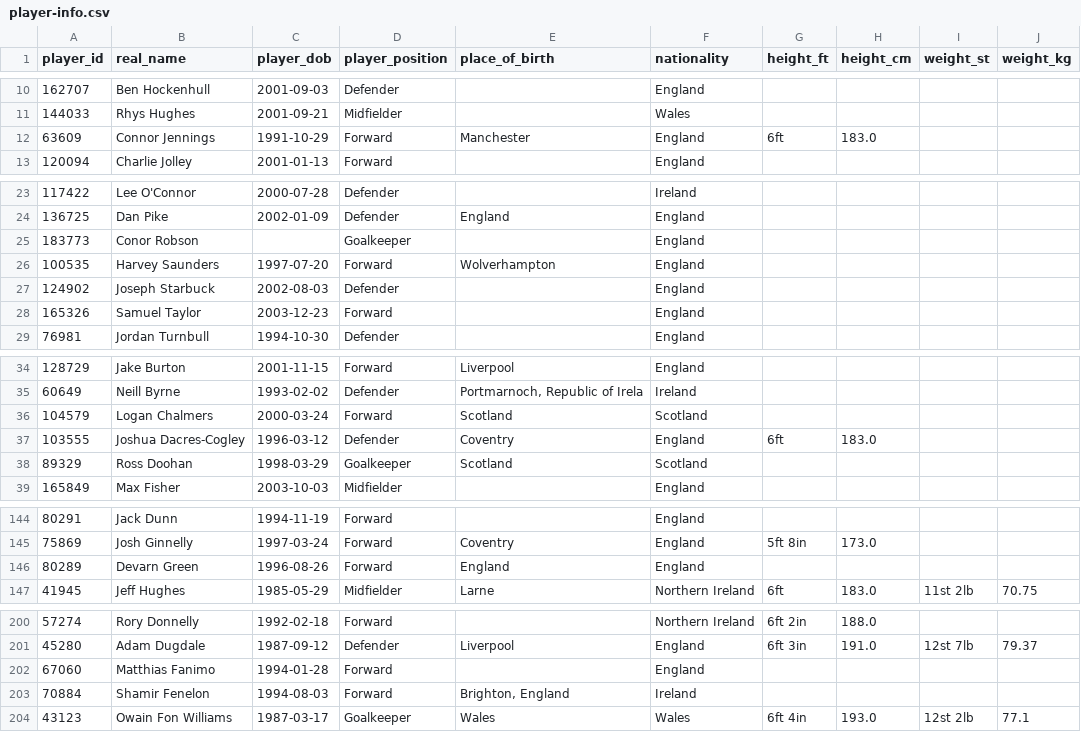
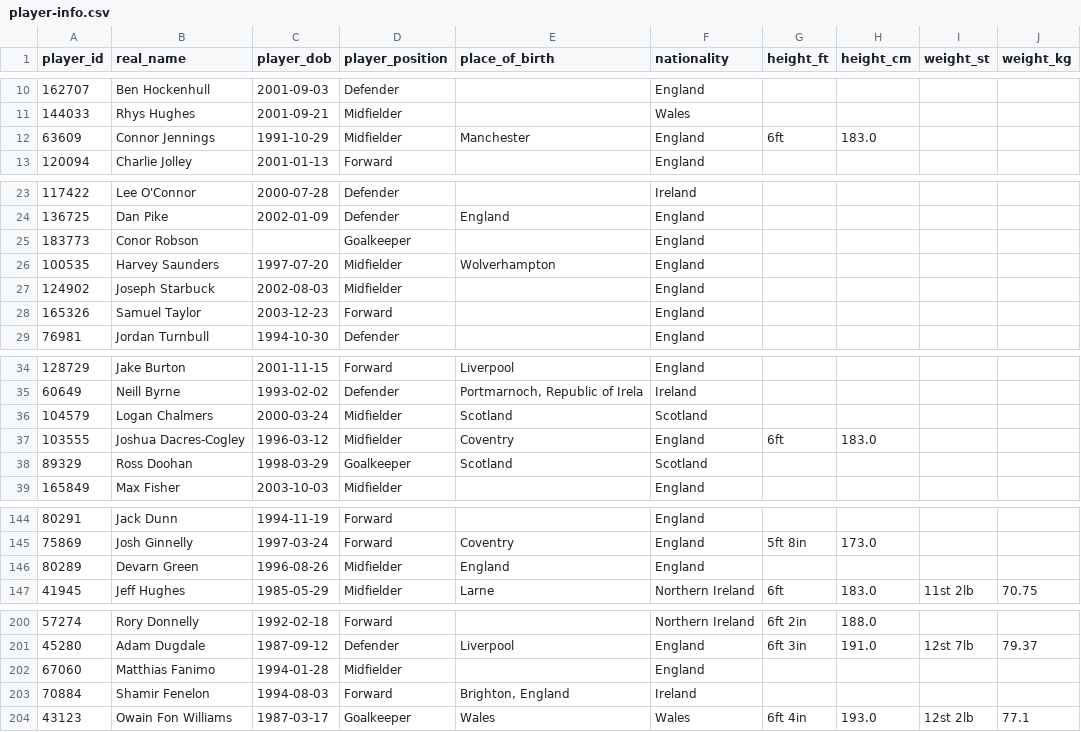
Before and after one commit to petebrown/scrape-player-info, a CSV file: data/player-info.csv, drawn as a sheet; only a part is shown, gaps mark what is left out; the diff covers the shown part only.

```diff
--- a/data/player-info.csv
+++ b/data/player-info.csv
@@ -11,3 +11,3 @@ player_id,real_name,player_dob,player_position,place_of_birth,nationality,height
 144033,Rhys Hughes,2001-09-21,Midfielder,,Wales,,,,
-63609,Connor Jennings,1991-10-29,Forward,Manchester,England,6ft,183.0,,
+63609,Connor Jennings,1991-10-29,Midfielder,Manchester,England,6ft,183.0,,
 120094,Charlie Jolley,2001-01-13,Forward,,England,,,,
@@ -25,4 +25,4 @@ player_id,real_name,player_dob,player_position,place_of_birth,nationality,height
 183773,Conor Robson,,Goalkeeper,,England,,,,
-100535,Harvey Saunders,1997-07-20,Forward,Wolverhampton,England,,,,
-124902,Joseph Starbuck,2002-08-03,Defender,,England,,,,
+100535,Harvey Saunders,1997-07-20,Midfielder,Wolverhampton,England,,,,
+124902,Joseph Starbuck,2002-08-03,Midfielder,,England,,,,
 165326,Samuel Taylor,2003-12-23,Forward,,England,,,,
@@ -35,4 +35,4 @@ player_id,real_name,player_dob,player_position,place_of_birth,nationality,height
 60649,Neill Byrne,1993-02-02,Defender,"Portmarnoch, Republic of Irela",Ireland,,,,
-104579,Logan Chalmers,2000-03-24,Forward,Scotland,Scotland,,,,
-103555,Joshua Dacres-Cogley,1996-03-12,Defender,Coventry,England,6ft,183.0,,
+104579,Logan Chalmers,2000-03-24,Midfielder,Scotland,Scotland,,,,
+103555,Joshua Dacres-Cogley,1996-03-12,Midfielder,Coventry,England,6ft,183.0,,
 89329,Ross Doohan,1998-03-29,Goalkeeper,Scotland,Scotland,,,,
@@ -145,3 +145,3 @@ player_id,real_name,player_dob,player_position,place_of_birth,nationality,height
 75869,Josh Ginnelly,1997-03-24,Forward,Coventry,England,5ft 8in,173.0,,
-80289,Devarn Green,1996-08-26,Forward,England,England,,,,
+80289,Devarn Green,1996-08-26,Midfielder,England,England,,,,
 41945,Jeff Hughes,1985-05-29,Midfielder,Larne,Northern Ireland,6ft,183.0,11st 2lb,70.75
@@ -201,3 +201,3 @@ player_id,real_name,player_dob,player_position,place_of_birth,nationality,height
 45280,Adam Dugdale,1987-09-12,Defender,Liverpool,England,6ft 3in,191.0,12st 7lb,79.37
-67060,Matthias Fanimo,1994-01-28,Forward,,England,,,,
+67060,Matthias Fanimo,1994-01-28,Midfielder,,England,,,,
 70884,Shamir Fenelon,1994-08-03,Forward,"Brighton, England",Ireland,,,,
```
Also changed, not shown: 1 edited cell elsewhere in this file.
